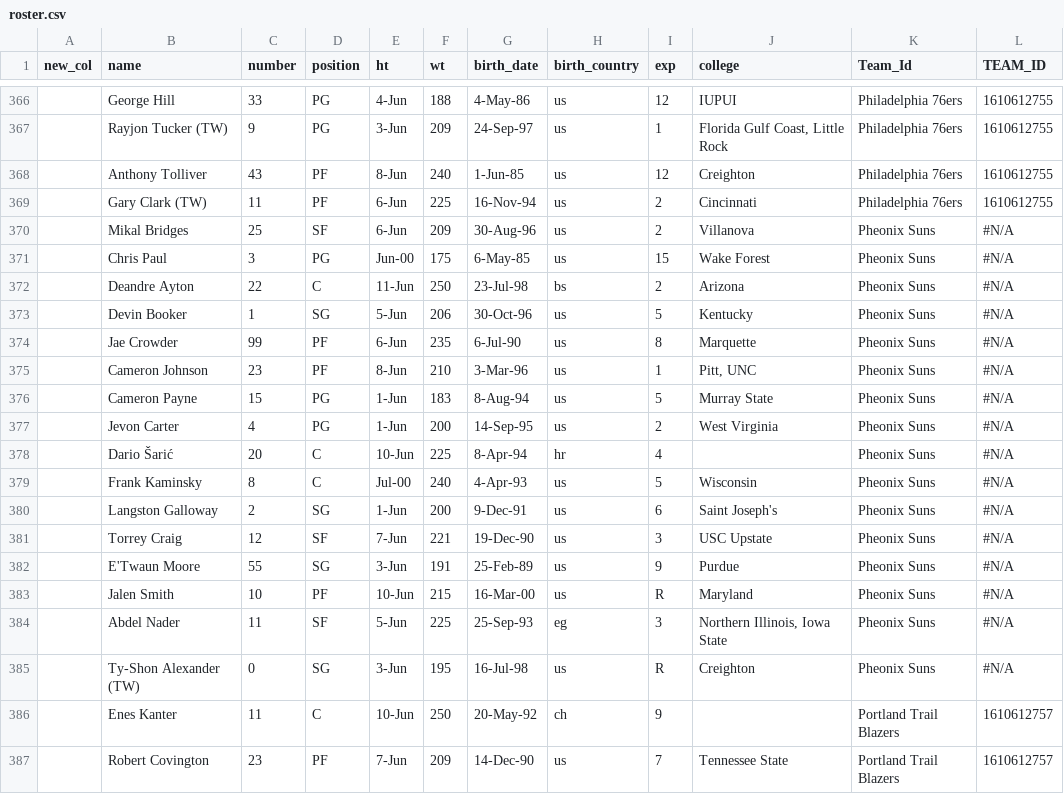
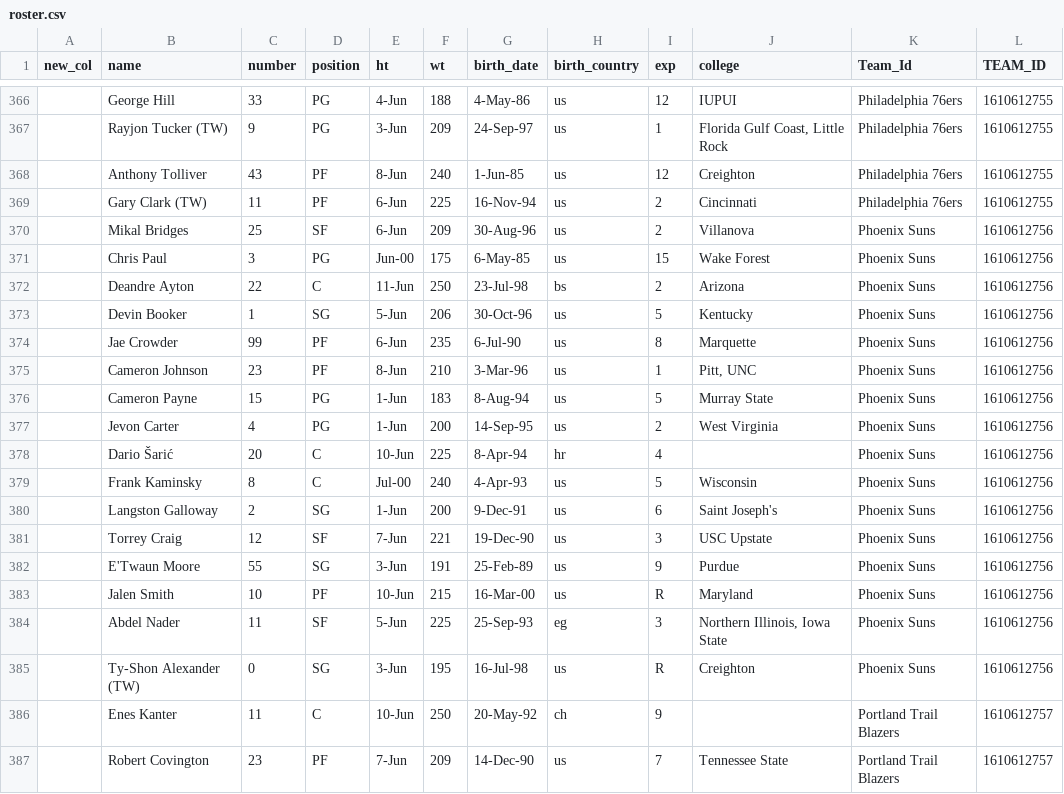
Before and after one commit to am11917/NBA_Prediction_Analytics, a CSV file: Data/roster.csv, drawn as a sheet; only a part is shown, gaps mark what is left out; the diff names each change by its address in the sheet, - before the commit and + after, or states it on an @@ line.

```diff
--- a/Data/roster.csv
+++ b/Data/roster.csv
-K370:K385 (Team_Id): Pheonix Suns
+K370:K385 (Team_Id): Phoenix Suns
-L370:L385 (TEAM_ID): #N/A
+L370:L385 (TEAM_ID): 1610612756
```
Also changed, not shown: Data/salary.csv, Data/twitterfeed.tsv.
